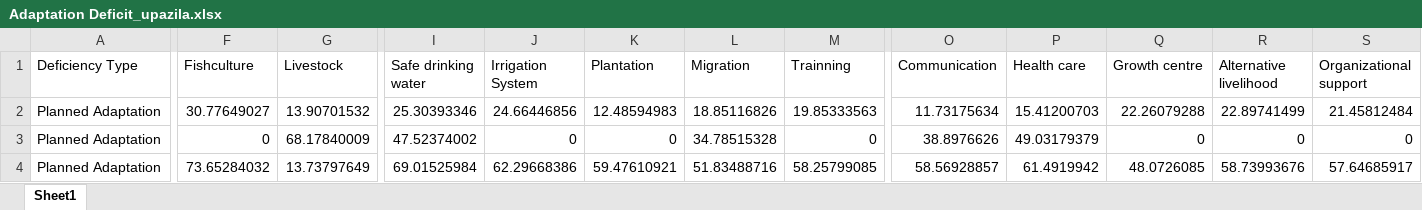
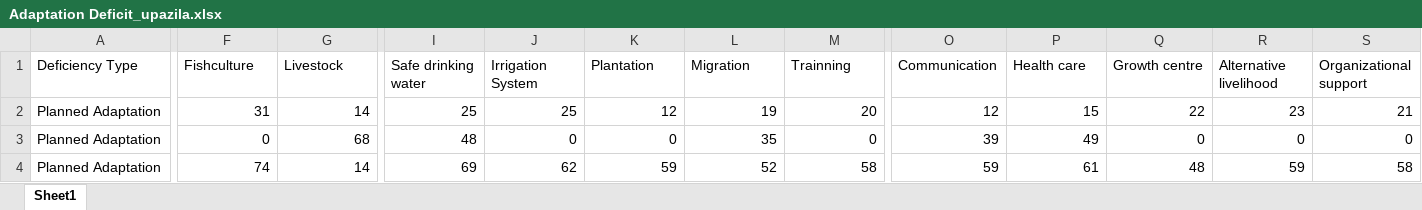
Before and after one commit to mmhs013/DAM, an Excel workbook: DAM_Database/Hazards/Salinity/Adaptation Deficit_upazila.xlsx, sheet Sheet1, drawn as a sheet; only a part is shown, gaps mark what is left out; values as stored, in another font and other column widths than the file's, no borders; the diff covers the shown part only; the diff names each change by its address in the sheet, - before the commit and + after, or states it on an @@ line.

Commit message:
roundup values

```diff
--- a/DAM_Database/Hazards/Salinity/Adaptation Deficit_upazila.xlsx (sheet Sheet1)
+++ b/DAM_Database/Hazards/Salinity/Adaptation Deficit_upazila.xlsx (sheet Sheet1)
-F2 (Fishculture): 30.77649027
+F2 (Fishculture): 31
-G2 (Livestock): 13.90701532
+G2 (Livestock): 14
-I2 (Safe drinking water): 25.30393346
+I2 (Safe drinking water): 25
-J2 (Irrigation System): 24.66446856
+J2 (Irrigation System): 25
-K2 (Plantation): 12.48594983
+K2 (Plantation): 12
-L2 (Migration): 18.85116826
+L2 (Migration): 19
-M2 (Trainning): 19.85333563
+M2 (Trainning): 20
-O2 (Communication): 11.73175634
+O2 (Communication): 12
-P2 (Health care): 15.41200703
+P2 (Health care): 15
-Q2 (Growth centre): 22.26079288
+Q2 (Growth centre): 22
-R2 (Alternative livelihood): 22.89741499
+R2 (Alternative livelihood): 23
-S2 (Organizational support): 21.45812484
+S2 (Organizational support): 21
-G3 (Livestock): 68.17840009
+G3 (Livestock): 68
-I3 (Safe drinking water): 47.52374002
+I3 (Safe drinking water): 48
-L3 (Migration): 34.78515328
+L3 (Migration): 35
-O3 (Communication): 38.8976626
+O3 (Communication): 39
-P3 (Health care): 49.03179379
+P3 (Health care): 49
-F4 (Fishculture): 73.65284032
+F4 (Fishculture): 74
-G4 (Livestock): 13.73797649
+G4 (Livestock): 14
-I4 (Safe drinking water): 69.01525984
+I4 (Safe drinking water): 69
-J4 (Irrigation System): 62.29668386
+J4 (Irrigation System): 62
-K4 (Plantation): 59.47610921
+K4 (Plantation): 59
-L4 (Migration): 51.83488716
+L4 (Migration): 52
-M4 (Trainning): 58.25799085
+M4 (Trainning): 58
-O4 (Communication): 58.56928857
+O4 (Communication): 59
-P4 (Health care): 61.4919942
+P4 (Health care): 61
-Q4 (Growth centre): 48.0726085
+Q4 (Growth centre): 48
-R4 (Alternative livelihood): 58.73993676
+R4 (Alternative livelihood): 59
-S4 (Organizational support): 57.64685917
+S4 (Organizational support): 58
```
Also changed, not shown: 453 edited cells elsewhere in this sheet, 3 other files.
